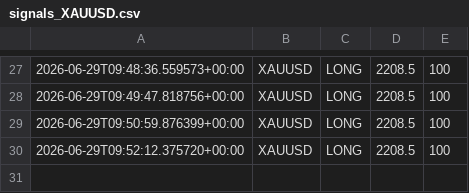
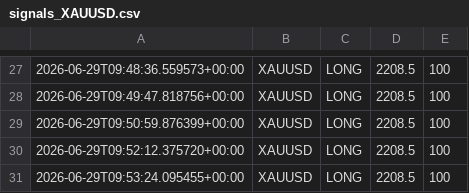
Before and after one commit to Ajay-NooB143/exchange_gateway, a CSV file: logs/signals_XAUUSD.csv, drawn as a sheet; only a part is shown, gaps mark what is left out.

```diff
--- a/logs/signals_XAUUSD.csv
+++ b/logs/signals_XAUUSD.csv
@@ -30 +30,2 @@
 2026-06-29T09:52:12.375720+00:00,XAUUSD,LONG,2208.5,100
+2026-06-29T09:53:24.095455+00:00,XAUUSD,LONG,2208.5,100
```
Also changed, not shown: logs/pipeline_log.csv, 3 other files.
